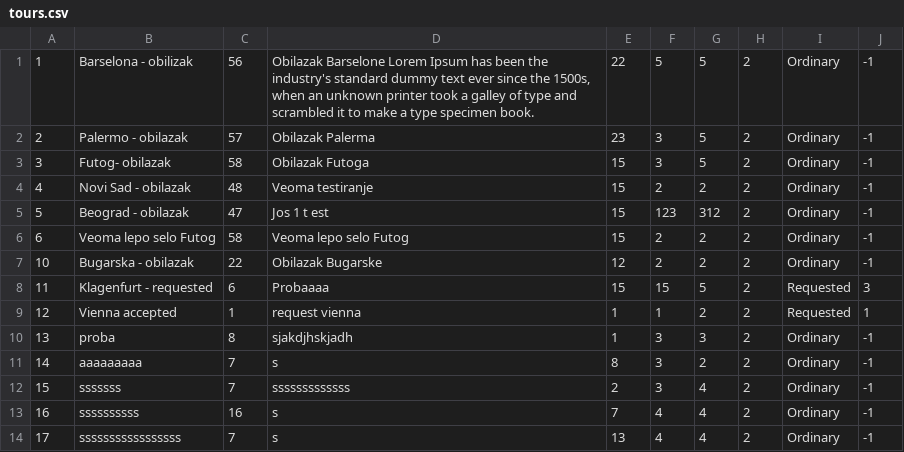
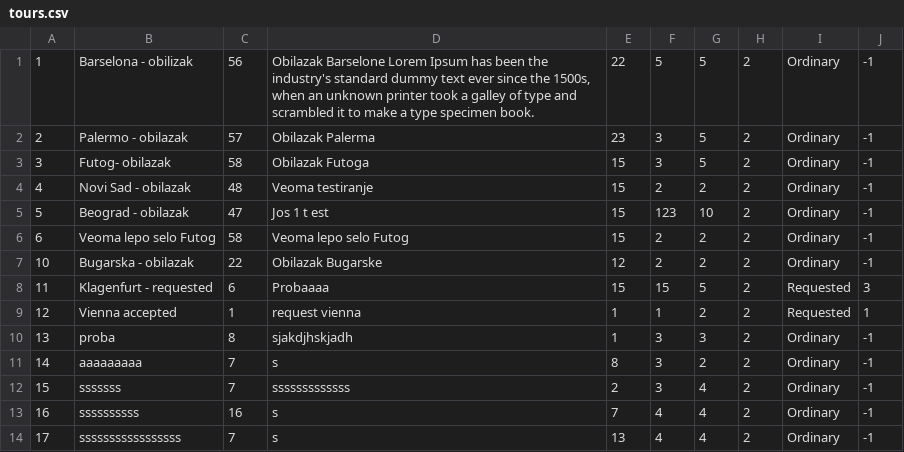
Before and after one commit to kzi-nastava/sims-ra-2024-group-6-team-a, a CSV file: Resources/Data/tours.csv, drawn as a sheet.

```diff
--- a/Resources/Data/tours.csv
+++ b/Resources/Data/tours.csv
@@ -4,3 +4,3 @@
 4|Novi Sad - obilazak|48|Veoma testiranje|15|2|2|2|Ordinary|-1
-5|Beograd - obilazak|47|Jos 1 t est|15|123|312|2|Ordinary|-1
+5|Beograd - obilazak|47|Jos 1 t est|15|123|10|2|Ordinary|-1
 6|Veoma lepo selo Futog|58|Veoma lepo selo Futog|15|2|2|2|Ordinary|-1
```
Also changed, not shown: Resources/Data/simplerequests.csv, 2 other files.
